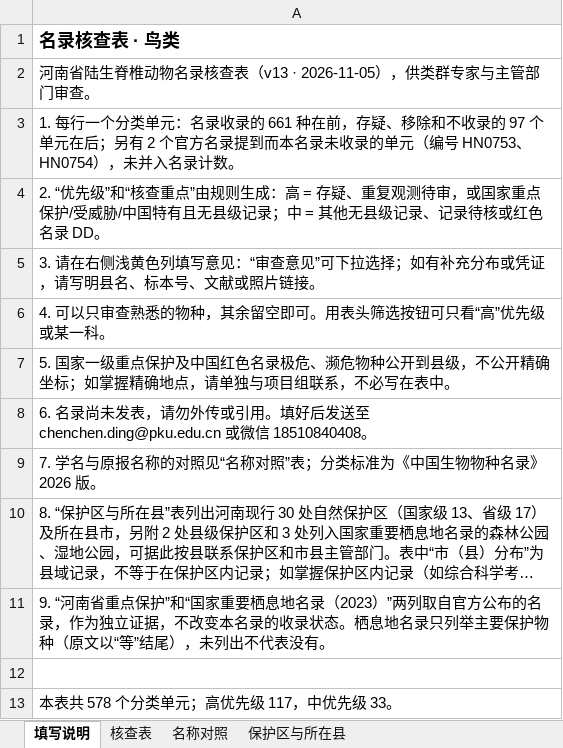
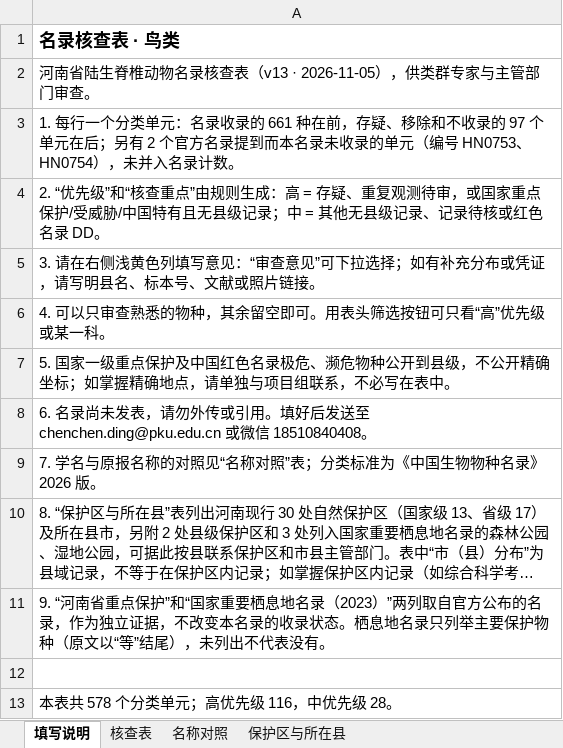
Before and after one commit to dingchenchen6/henan-vertebrate-inventory-collab, an Excel workbook: files/名录核查表_aves.xlsx, sheet 填写说明, drawn as a sheet; long unchanged cells end in …; values as stored, in another font and other column widths than the file's, no borders; the diff names each change by its address in the sheet, - before the commit and + after, or states it on an @@ line.

```diff
--- a/files/名录核查表_aves.xlsx (sheet 填写说明)
+++ b/files/名录核查表_aves.xlsx (sheet 填写说明)
-A13: 本表共 578 个分类单元；高优先级 117，中优先级 33。
+A13: 本表共 578 个分类单元；高优先级 116，中优先级 28。
```
Also changed, not shown: sheet 核查表, files/名录核查表_all.xlsx, files/名录核查表_amphibia.xlsx, 13 other files.
